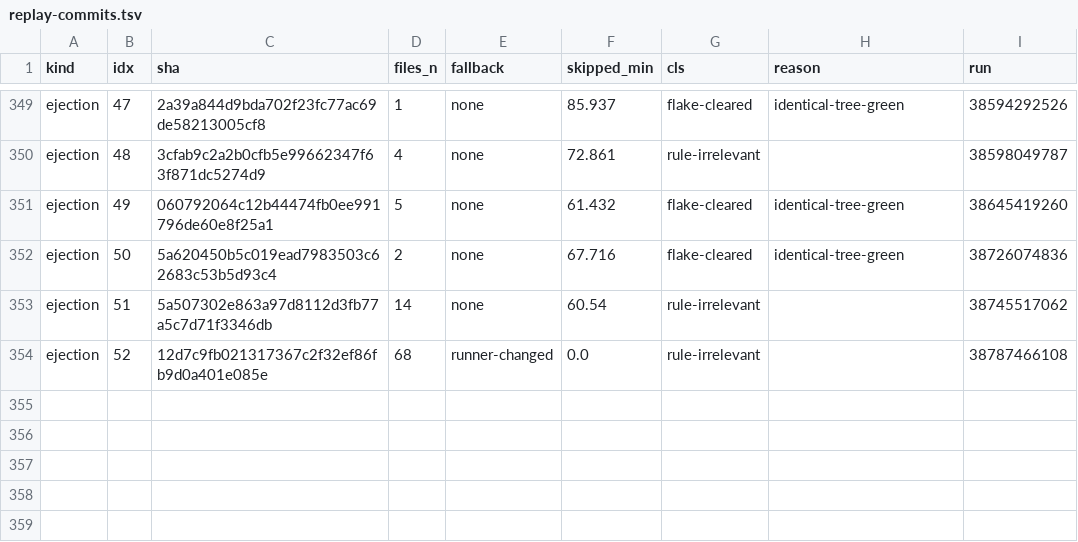
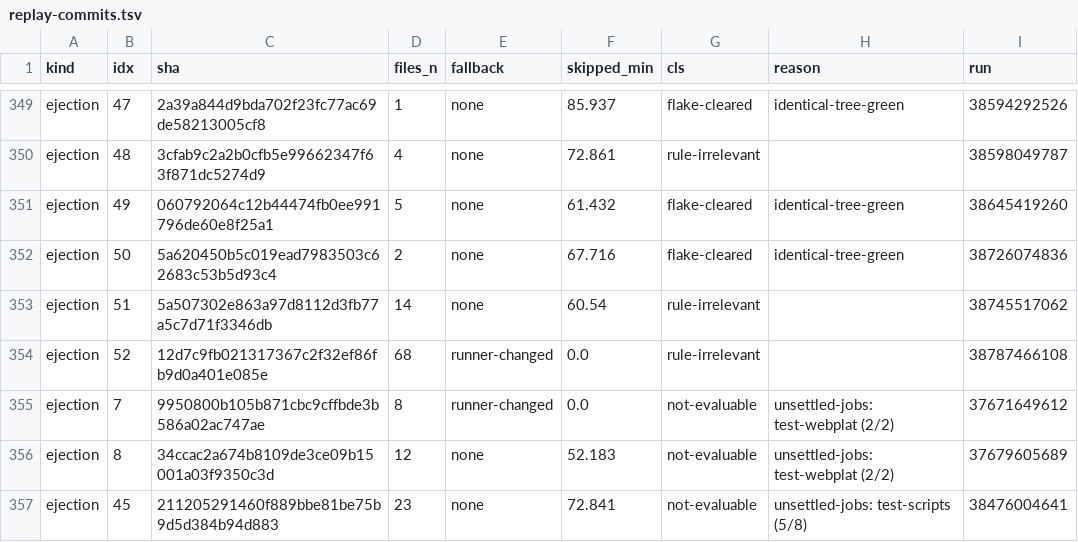
Before and after one commit to jikig-ai/soleur, a TSV file: knowledge-base/project/specs/feat-one-shot-9729-ci-pr-c-affected-only/receipts/replay-commits.tsv, drawn as a sheet; only a part is shown, gaps mark what is left out; the diff names each change by its address in the sheet, - before the commit and + after, or states it on an @@ line.

```diff
--- a/knowledge-base/project/specs/feat-one-shot-9729-ci-pr-c-affected-only/receipts/replay-commits.tsv
+++ b/knowledge-base/project/specs/feat-one-shot-9729-ci-pr-c-affected-only/receipts/replay-commits.tsv
+row 355: ejection | 7 | 9950800b105b871cbc9cffbde3b586a02ac747ae | 8 | runner-changed | 0.0 | not-evaluable | unsettled-jobs: test-webplat (2/2) | 37671649612
+row 356: ejection | 8 | 34ccac2a674b8109de3ce09b15001a03f9350c3d | 12 | none | 52.183 | not-evaluable | unsettled-jobs: test-webplat (2/2) | 37679605689
+row 357: ejection | 45 | 211205291460f889bbe81be75b9d5d384b94d883 | 23 | none | 72.841 | not-evaluable | unsettled-jobs: test-scripts (5/8) | 38476004641
```
Also changed, not shown: 11 other files.
